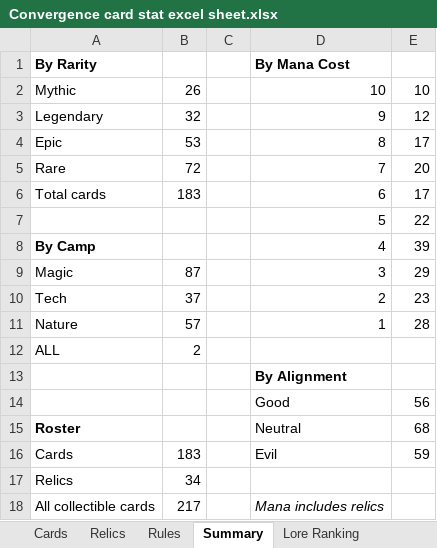
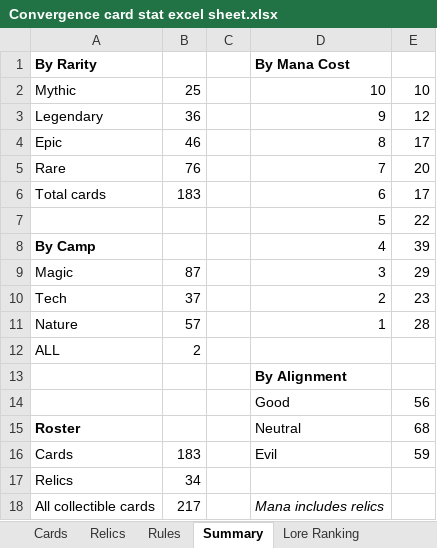
Before and after one commit to Ross-ai-lab/convergence-card-game, an Excel workbook: materials/Convergence card stat excel sheet.xlsx, sheet Summary, drawn as a sheet; values as stored, in another font and other column widths than the file's, no borders; the diff names each change by its address in the sheet, - before the commit and + after, or states it on an @@ line.

```diff
--- a/materials/Convergence card stat excel sheet.xlsx (sheet Summary)
+++ b/materials/Convergence card stat excel sheet.xlsx (sheet Summary)
-B2: 26
+B2: 25
-B3: 32
+B3: 36
-B4: 53
+B4: 46
-B5: 72
+B5: 76
```
Also changed, not shown: sheet Cards, 25 other files.
